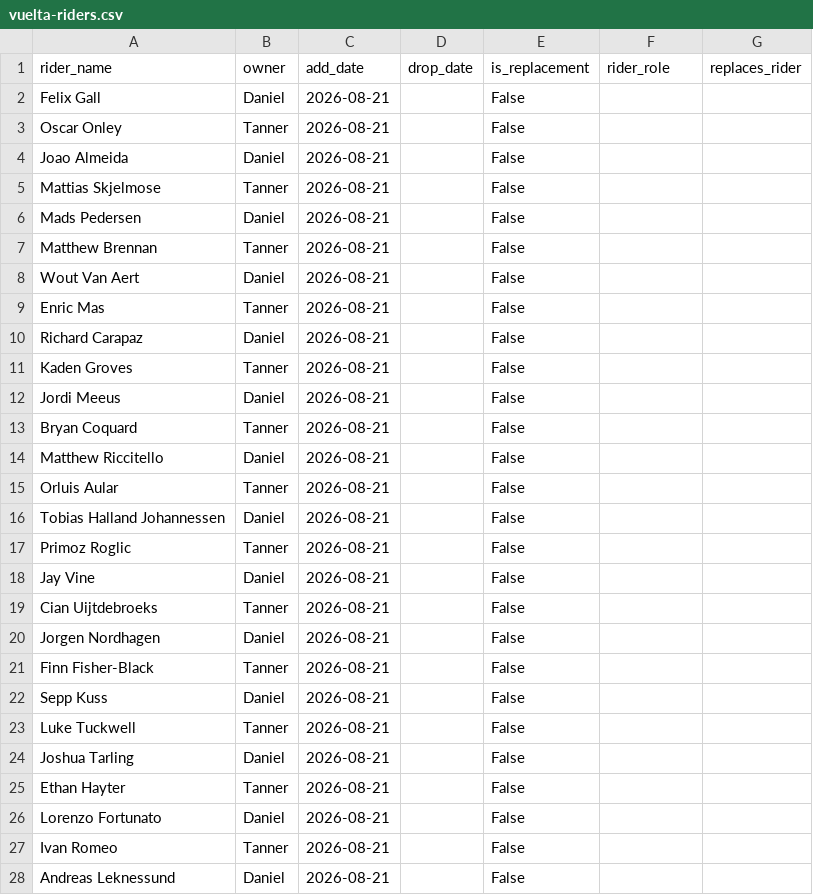
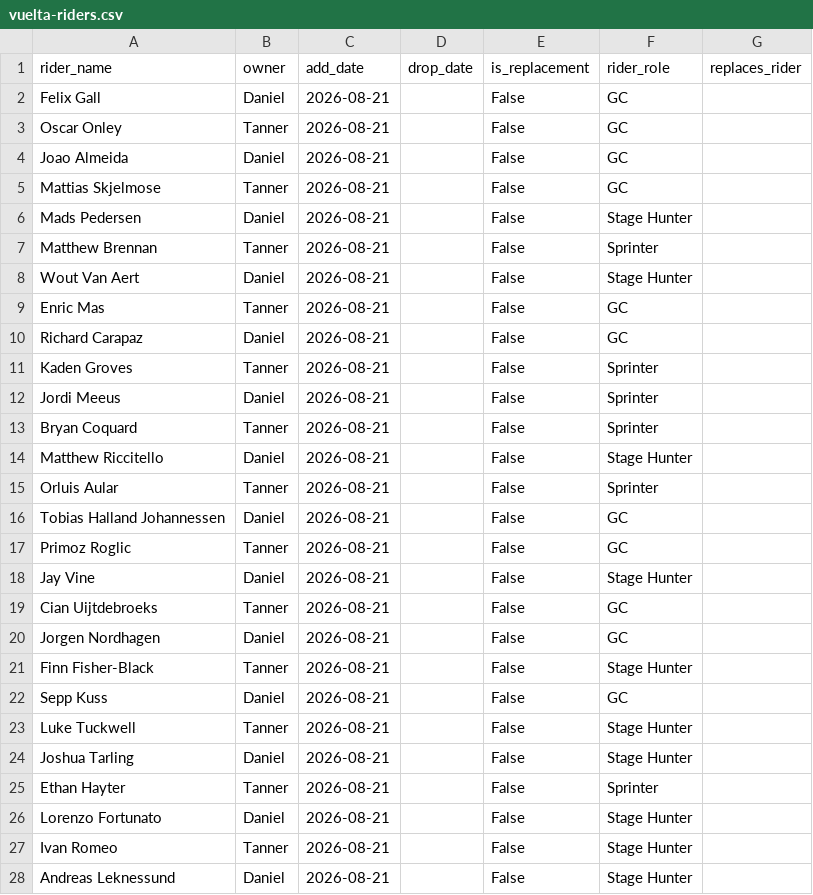
Before and after one commit to danpsh/2026-Fantasy-Cycling, a CSV file: vuelta-riders.csv, drawn as a sheet; only a part is shown; the diff covers the shown part only.

Commit message:
Add files via upload

```diff
--- a/vuelta-riders.csv
+++ b/vuelta-riders.csv
@@ -1,28 +1,28 @@
 rider_name,owner,add_date,drop_date,is_replacement,rider_role,replaces_rider
-Felix Gall,Daniel,2026-08-21,,False,,
-Oscar Onley,Tanner,2026-08-21,,False,,
-Joao Almeida,Daniel,2026-08-21,,False,,
-Mattias Skjelmose,Tanner,2026-08-21,,False,,
-Mads Pedersen,Daniel,2026-08-21,,False,,
-Matthew Brennan,Tanner,2026-08-21,,False,,
-Wout Van Aert,Daniel,2026-08-21,,False,,
-Enric Mas,Tanner,2026-08-21,,False,,
-Richard Carapaz,Daniel,2026-08-21,,False,,
-Kaden Groves,Tanner,2026-08-21,,False,,
-Jordi Meeus,Daniel,2026-08-21,,False,,
-Bryan Coquard,Tanner,2026-08-21,,False,,
-Matthew Riccitello,Daniel,2026-08-21,,False,,
-Orluis Aular,Tanner,2026-08-21,,False,,
-Tobias Halland Johannessen,Daniel,2026-08-21,,False,,
-Primoz Roglic,Tanner,2026-08-21,,False,,
-Jay Vine,Daniel,2026-08-21,,False,,
-Cian Uijtdebroeks,Tanner,2026-08-21,,False,,
-Jorgen Nordhagen,Daniel,2026-08-21,,False,,
-Finn Fisher-Black,Tanner,2026-08-21,,False,,
-Sepp Kuss,Daniel,2026-08-21,,False,,
-Luke Tuckwell,Tanner,2026-08-21,,False,,
-Joshua Tarling,Daniel,2026-08-21,,False,,
-Ethan Hayter,Tanner,2026-08-21,,False,,
-Lorenzo Fortunato,Daniel,2026-08-21,,False,,
-Ivan Romeo,Tanner,2026-08-21,,False,,
-Andreas Leknessund,Daniel,2026-08-21,,False,,
+Felix Gall,Daniel,2026-08-21,,False,GC,
+Oscar Onley,Tanner,2026-08-21,,False,GC,
+Joao Almeida,Daniel,2026-08-21,,False,GC,
+Mattias Skjelmose,Tanner,2026-08-21,,False,GC,
+Mads Pedersen,Daniel,2026-08-21,,False,Stage Hunter,
+Matthew Brennan,Tanner,2026-08-21,,False,Sprinter,
+Wout Van Aert,Daniel,2026-08-21,,False,Stage Hunter,
+Enric Mas,Tanner,2026-08-21,,False,GC,
+Richard Carapaz,Daniel,2026-08-21,,False,GC,
+Kaden Groves,Tanner,2026-08-21,,False,Sprinter,
+Jordi Meeus,Daniel,2026-08-21,,False,Sprinter,
+Bryan Coquard,Tanner,2026-08-21,,False,Sprinter,
+Matthew Riccitello,Daniel,2026-08-21,,False,Stage Hunter,
+Orluis Aular,Tanner,2026-08-21,,False,Sprinter,
+Tobias Halland Johannessen,Daniel,2026-08-21,,False,GC,
+Primoz Roglic,Tanner,2026-08-21,,False,GC,
+Jay Vine,Daniel,2026-08-21,,False,Stage Hunter,
+Cian Uijtdebroeks,Tanner,2026-08-21,,False,GC,
+Jorgen Nordhagen,Daniel,2026-08-21,,False,GC,
+Finn Fisher-Black,Tanner,2026-08-21,,False,Stage Hunter,
+Sepp Kuss,Daniel,2026-08-21,,False,GC,
+Luke Tuckwell,Tanner,2026-08-21,,False,Stage Hunter,
+Joshua Tarling,Daniel,2026-08-21,,False,Stage Hunter,
+Ethan Hayter,Tanner,2026-08-21,,False,Sprinter,
+Lorenzo Fortunato,Daniel,2026-08-21,,False,Stage Hunter,
+Ivan Romeo,Tanner,2026-08-21,,False,Stage Hunter,
+Andreas Leknessund,Daniel,2026-08-21,,False,Stage Hunter,
```
Also changed, not shown: 13 edited cells elsewhere in this file.
